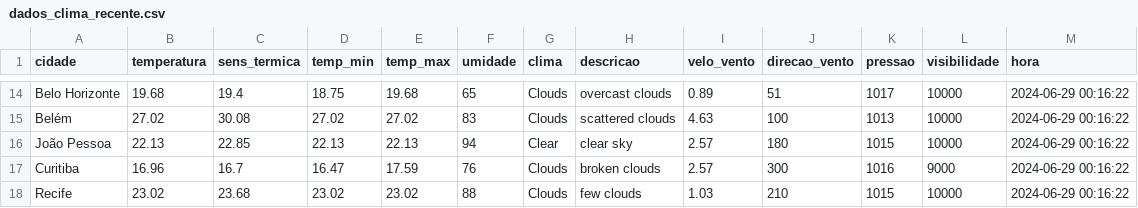
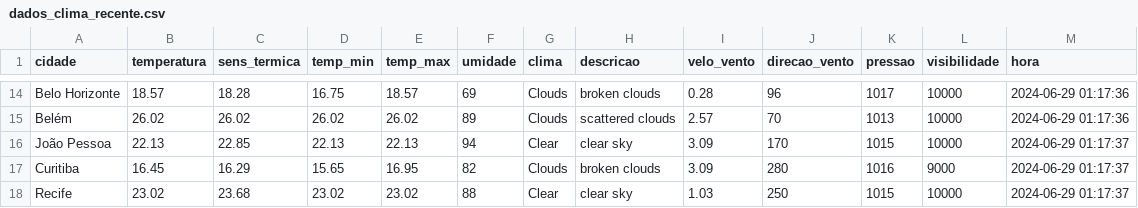
Before and after one commit to ThFenrir/integradorClimaDados, a CSV file: dados_clima_recente.csv, drawn as a sheet; only a part is shown, gaps mark what is left out; the diff covers the shown part only; the diff names each change by its address in the sheet, - before the commit and + after, or states it on an @@ line.

```diff
--- a/dados_clima_recente.csv
+++ b/dados_clima_recente.csv
-B14 (temperatura): 19.68
+B14 (temperatura): 18.57
-C14 (sens_termica): 19.4
+C14 (sens_termica): 18.28
-D14 (temp_min): 18.75
+D14 (temp_min): 16.75
-E14 (temp_max): 19.68
+E14 (temp_max): 18.57
-F14 (umidade): 65
+F14 (umidade): 69
-H14 (descricao): overcast clouds
+H14 (descricao): broken clouds
-I14 (velo_vento): 0.89
+I14 (velo_vento): 0.28
-J14 (direcao_vento): 51
+J14 (direcao_vento): 96
-M14:M15 (hora): 2024-06-29 00:16:22
+M14:M15 (hora): 2024-06-29 01:17:36
-B15 (temperatura): 27.02
+B15 (temperatura): 26.02
-C15 (sens_termica): 30.08
+C15 (sens_termica): 26.02
-D15 (temp_min): 27.02
+D15 (temp_min): 26.02
-E15 (temp_max): 27.02
+E15 (temp_max): 26.02
-F15 (umidade): 83
+F15 (umidade): 89
-I15 (velo_vento): 4.63
+I15 (velo_vento): 2.57
-J15 (direcao_vento): 100
+J15 (direcao_vento): 70
-I16:I17 (velo_vento): 2.57
+I16:I17 (velo_vento): 3.09
-J16 (direcao_vento): 180
+J16 (direcao_vento): 170
-M16:M18 (hora): 2024-06-29 00:16:22
+M16:M18 (hora): 2024-06-29 01:17:37
-B17 (temperatura): 16.96
+B17 (temperatura): 16.45
-C17 (sens_termica): 16.7
+C17 (sens_termica): 16.29
-D17 (temp_min): 16.47
+D17 (temp_min): 15.65
-E17 (temp_max): 17.59
+E17 (temp_max): 16.95
-F17 (umidade): 76
+F17 (umidade): 82
-J17 (direcao_vento): 300
+J17 (direcao_vento): 280
-G18 (clima): Clouds
+G18 (clima): Clear
-H18 (descricao): few clouds
+H18 (descricao): clear sky
-J18 (direcao_vento): 210
+J18 (direcao_vento): 250
```
Also changed, not shown: 141 edited cells elsewhere in this file, 1 other file.
